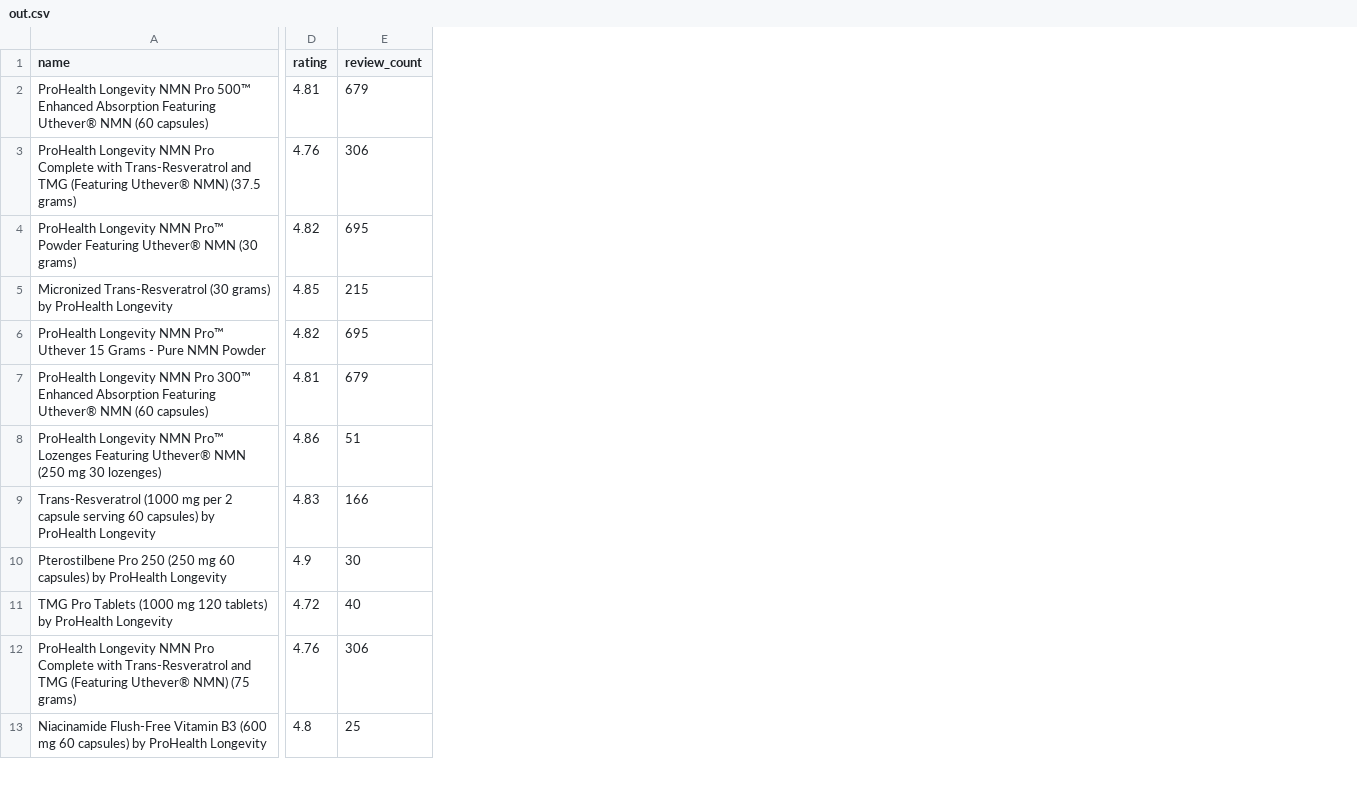
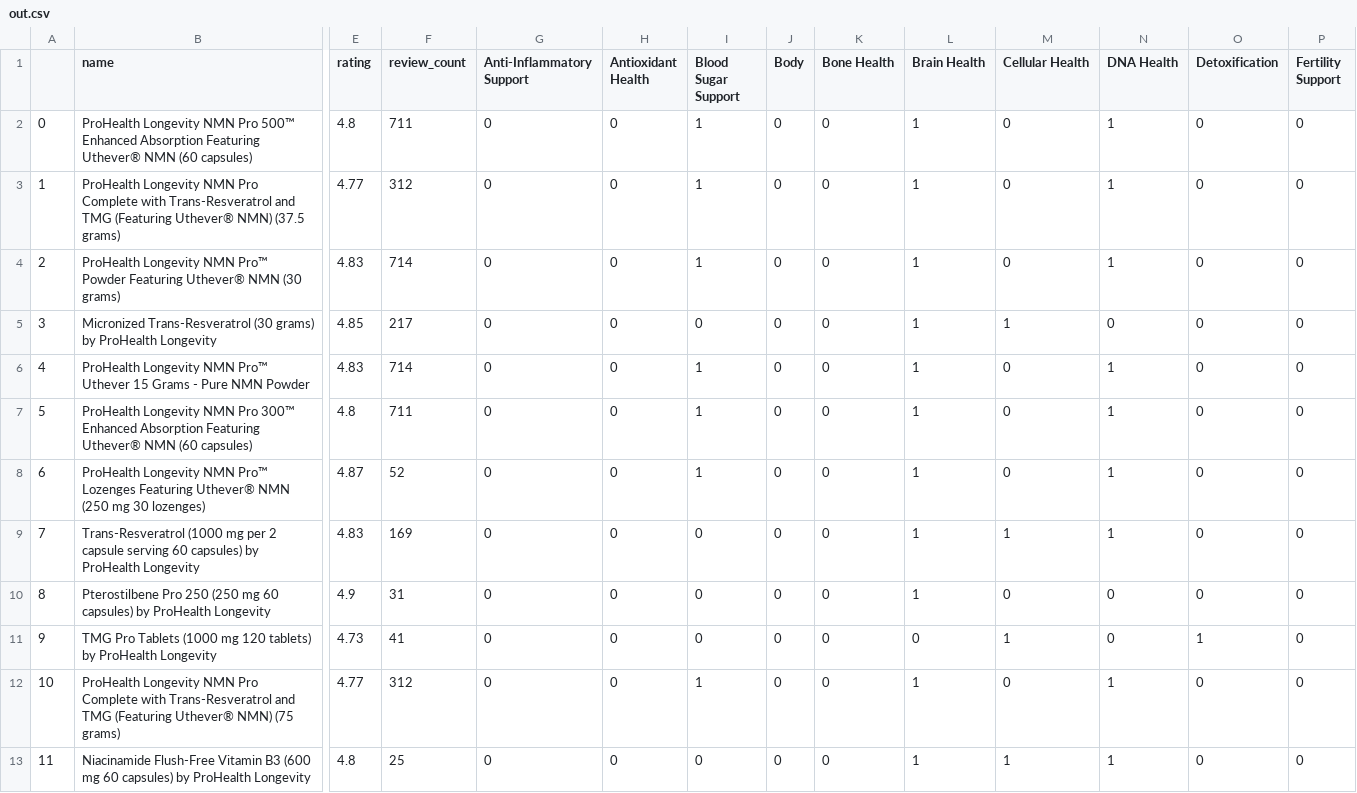
Before and after one commit to Philosyang/prohealth_scrape, a CSV file: out.csv, drawn as a sheet; only a part is shown, gaps mark what is left out; addresses are those after the commit; the diff covers the shown part only; the diff names each change by its address in the sheet, - before the commit and + after, or states it on an @@ line.

```diff
--- a/out.csv
+++ b/out.csv
+column A, rows 2-13: 0 | 1 | 2 | 3 | 4 | 5 | 6 | 7 | 8 | 9 | 10 | 11
+column G (Anti-Inflammatory Support), rows 2-13: all 0
+column H (Antioxidant Health), rows 2-13: all 0
+column I (Blood Sugar Support), rows 2-13: 1 | 1 | 1 | 0 | 1 | 1 | 1 | 0 | 0 | 0 | 1 | 0
+column J (Body), rows 2-13: all 0
+column K (Bone Health), rows 2-13: all 0
+column L (Brain Health), rows 2-13: 1 | 1 | 1 | 1 | 1 | 1 | 1 | 1 | 1 | 0 | 1 | 1
+column M (Cellular Health), rows 2-13: 0 | 0 | 0 | 1 | 0 | 0 | 0 | 1 | 0 | 1 | 0 | 1
+column N (DNA Health), rows 2-13: 1 | 1 | 1 | 0 | 1 | 1 | 1 | 1 | 0 | 0 | 1 | 1
+column O (Detoxification), rows 2-13: 0 | 0 | 0 | 0 | 0 | 0 | 0 | 0 | 0 | 1 | 0 | 0
+column P (Fertility Support), rows 2-13: all 0
-E2 (rating): 4.81
+E2 (rating): 4.8
-F2 (review_count): 679
+F2 (review_count): 711
-E3 (rating): 4.76
+E3 (rating): 4.77
-F3 (review_count): 306
+F3 (review_count): 312
-E4 (rating): 4.82
+E4 (rating): 4.83
-F4 (review_count): 695
+F4 (review_count): 714
-F5 (review_count): 215
+F5 (review_count): 217
-E6 (rating): 4.82
+E6 (rating): 4.83
-F6 (review_count): 695
+F6 (review_count): 714
-E7 (rating): 4.81
+E7 (rating): 4.8
-F7 (review_count): 679
+F7 (review_count): 711
-E8 (rating): 4.86
+E8 (rating): 4.87
-F8 (review_count): 51
+F8 (review_count): 52
-F9 (review_count): 166
+F9 (review_count): 169
-F10 (review_count): 30
+F10 (review_count): 31
-E11 (rating): 4.72
+E11 (rating): 4.73
-F11 (review_count): 40
+F11 (review_count): 41
-E12 (rating): 4.76
+E12 (rating): 4.77
-F12 (review_count): 306
+F12 (review_count): 312
```
Also changed, not shown: 12 added columns and 85 edited cells elsewhere in this file, 6 other files.
